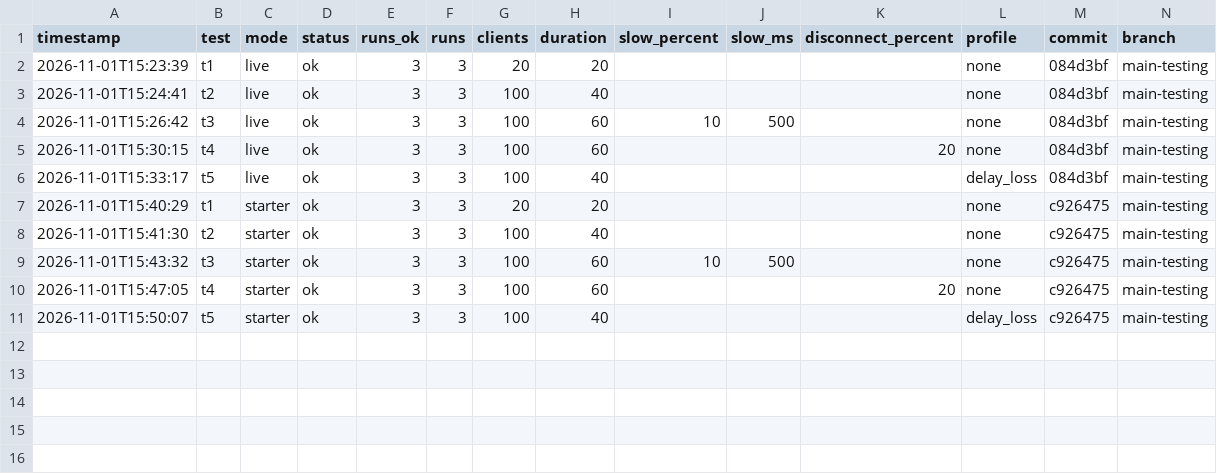
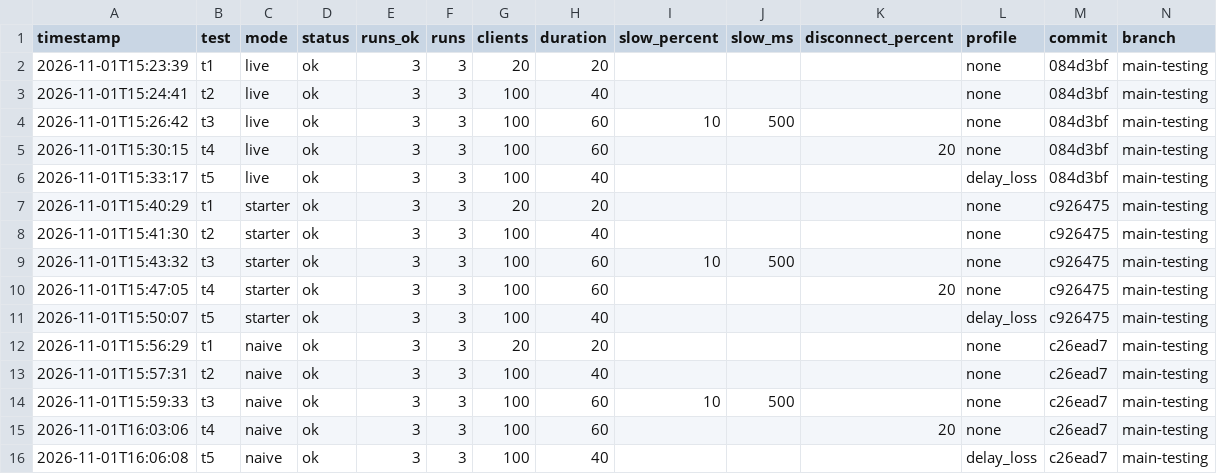
Before and after one commit to BarneyLaw/distributary, a CSV file: experiments/results/perf_log.csv, drawn as a sheet; only a part is shown; rows hold the shown columns only; the diff names each change by its address in the sheet, - before the commit and + after, or states it on an @@ line.

Commit message:
Add runs for the naive implementation

```diff
--- a/experiments/results/perf_log.csv
+++ b/experiments/results/perf_log.csv
+row 12: 2026-11-01T15:56:29 | t1 | naive | ok | 3 | 3 | 20 | 20 |  |  |  | none | c26ead7 | main-testing
+row 13: 2026-11-01T15:57:31 | t2 | naive | ok | 3 | 3 | 100 | 40 |  |  |  | none | c26ead7 | main-testing
+row 14: 2026-11-01T15:59:33 | t3 | naive | ok | 3 | 3 | 100 | 60 | 10 | 500 |  | none | c26ead7 | main-testing
+row 15: 2026-11-01T16:03:06 | t4 | naive | ok | 3 | 3 | 100 | 60 |  |  | 20 | none | c26ead7 | main-testing
+row 16: 2026-11-01T16:06:08 | t5 | naive | ok | 3 | 3 | 100 | 40 |  |  |  | delay_loss | c26ead7 | main-testing
```
Also changed, not shown: 21 other files.
